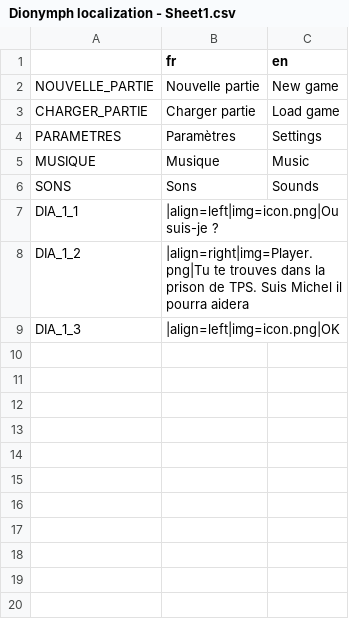
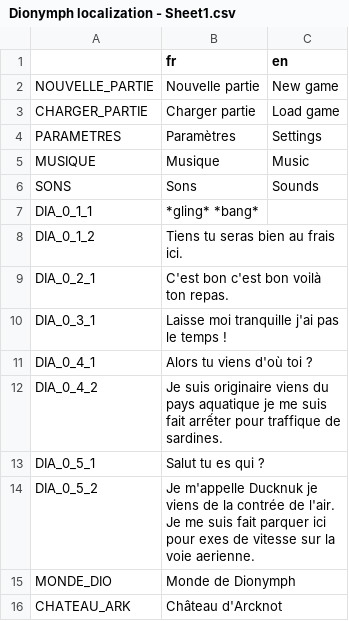
Before and after one commit to info-telecom-strasbourg/dionymph, a CSV file: Text/Dionymph localization - Sheet1.csv, drawn as a sheet.

```diff
--- a/Text/Dionymph localization - Sheet1.csv
+++ b/Text/Dionymph localization - Sheet1.csv
@@ -6,4 +6,11 @@ MUSIQUE,Musique,Music
 SONS,Sons,Sounds
-DIA_1_1,|align=left|img=icon.png|Ou suis-je ?,
-DIA_1_2,|align=right|img=Player.png|Tu te trouves dans la prison de TPS. Suis Michel il pourra aidera,
-DIA_1_3,|align=left|img=icon.png|OK,
+DIA_0_1_1,*gling* *bang*,
+DIA_0_1_2,Tiens tu seras bien au frais ici.,
+DIA_0_2_1,C'est bon c'est bon voilà ton repas.,
+DIA_0_3_1,Laisse moi tranquille j'ai pas le temps !,
+DIA_0_4_1,Alors tu viens d'où toi ?,
+DIA_0_4_2,Je suis originaire viens du pays aquatique je me suis fait arrếter pour traffique de sardines.,
+DIA_0_5_1,Salut tu es qui ?,
+DIA_0_5_2,Je m'appelle Ducknuk je viens de la contrée de l'air. Je me suis fait parquer ici pour exes de vitesse sur la voie aerienne.,
+MONDE_DIO,Monde de Dionymph,
+CHATEAU_ARK,Château d'Arcknot,
```
Also changed, not shown: 17 other files.
